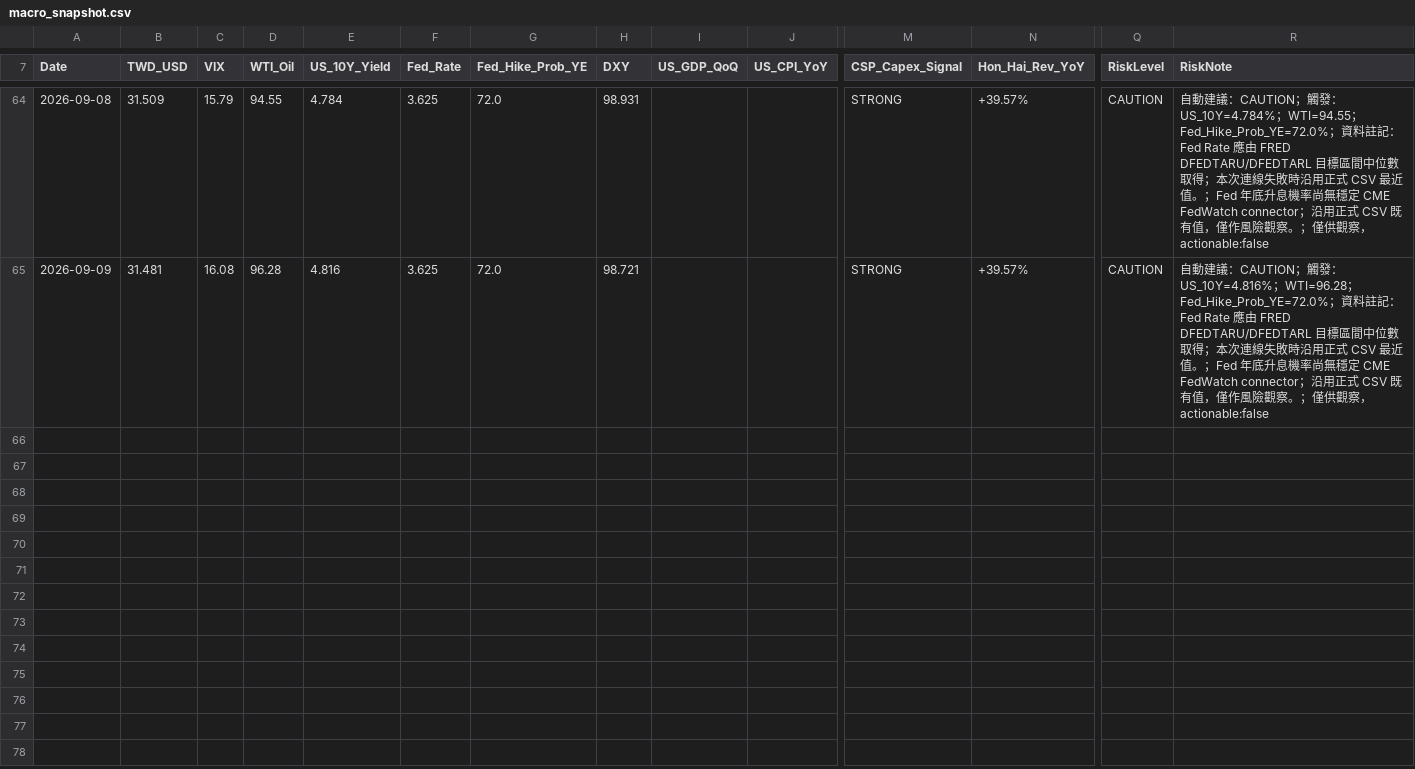
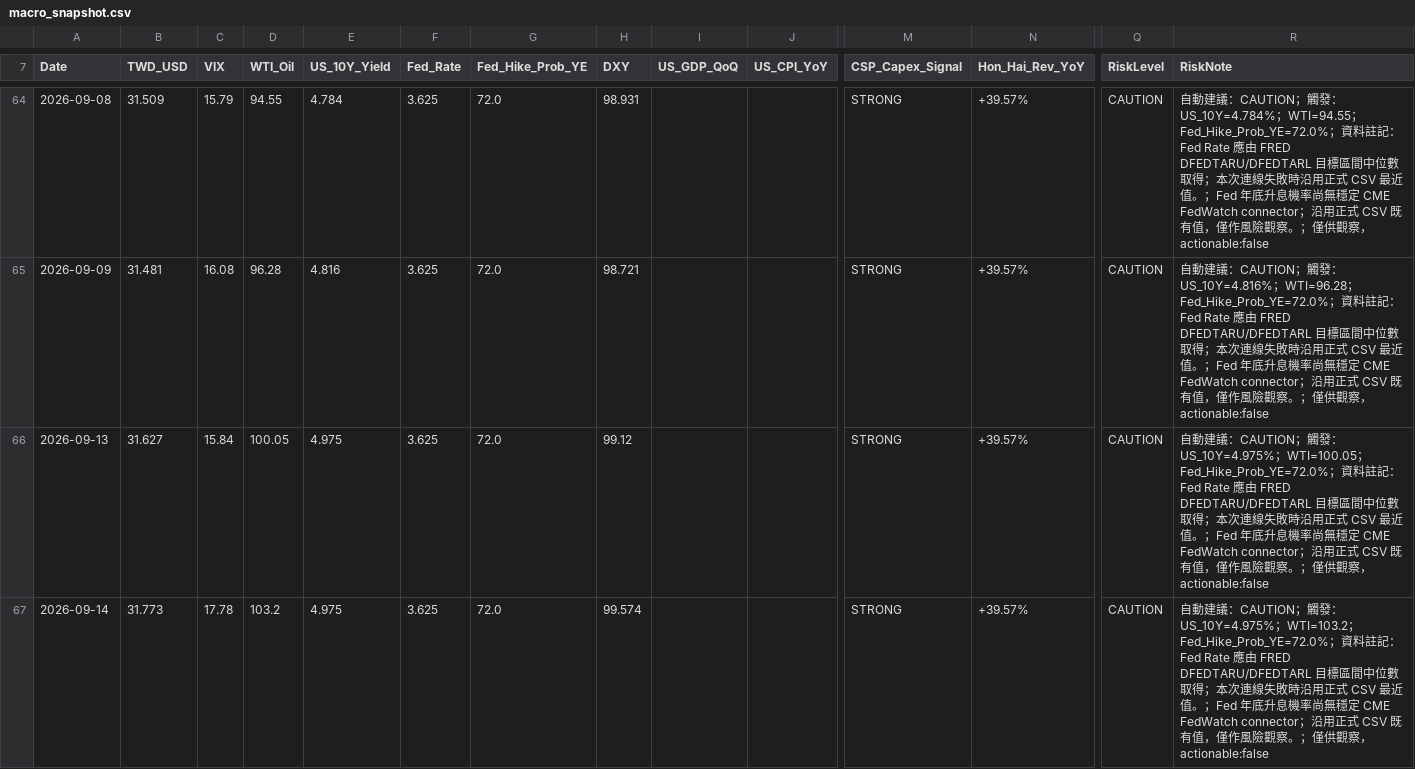
Before and after one commit to carolwang158851-code/2317-FOXCONN, a CSV file: data/macro_snapshot.csv, drawn as a sheet; only a part is shown, gaps mark what is left out; rows hold the shown columns only; the diff names each change by its address in the sheet, - before the commit and + after, or states it on an @@ line.

```diff
--- a/data/macro_snapshot.csv
+++ b/data/macro_snapshot.csv
+row 66: 2026-09-13 | 31.627 | 15.84 | 100.05 | 4.975 | 3.625 | 72.0 | 99.12 |  |  | STRONG | +39.57% | CAUTION | 自動建議：CAUTION；觸發：US_10Y=4.975%；WTI=100.05；Fed_Hike_Prob_YE=72.0%；資料註記：Fed Rate 應由 FRED DFEDTARU/DFEDTARL 目標區間中位數取得；本次連線失敗時沿用正式 CSV 最近值。；Fed 年底升息機率尚無穩定 CME FedWatch connector；沿用正式 CSV 既有值，僅作風險觀察。；僅供觀察，actionable:false
+row 67: 2026-09-14 | 31.773 | 17.78 | 103.2 | 4.975 | 3.625 | 72.0 | 99.574 |  |  | STRONG | +39.57% | CAUTION | 自動建議：CAUTION；觸發：US_10Y=4.975%；WTI=103.2；Fed_Hike_Prob_YE=72.0%；資料註記：Fed Rate 應由 FRED DFEDTARU/DFEDTARL 目標區間中位數取得；本次連線失敗時沿用正式 CSV 最近值。；Fed 年底升息機率尚無穩定 CME FedWatch connector；沿用正式 CSV 既有值，僅作風險觀察。；僅供觀察，actionable:false
```
Also changed, not shown: data/2317_daily_market_activity.csv, data/2317_daily_price.csv, 3 other files.
